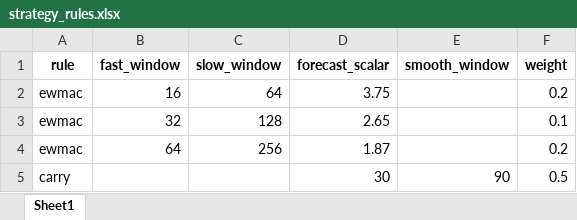
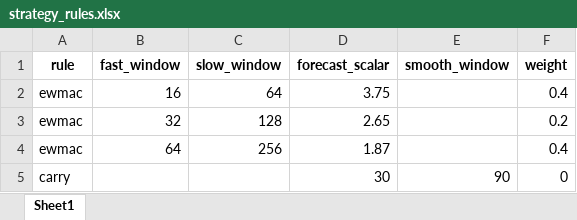
Before and after one commit to johnxn/snailx, an Excel workbook: config/strategy_rules.xlsx, sheet Sheet1, drawn as a sheet; values as stored, in another font and other column widths than the file's, no borders; the diff names each change by its address in the sheet, - before the commit and + after, or states it on an @@ line.

Commit message:
add data & config

```diff
--- a/config/strategy_rules.xlsx (sheet Sheet1)
+++ b/config/strategy_rules.xlsx (sheet Sheet1)
-F2 (weight): 0.2
+F2 (weight): 0.4
-F3 (weight): 0.1
+F3 (weight): 0.2
-F4 (weight): 0.2
+F4 (weight): 0.4
-F5 (weight): 0.5
+F5 (weight): 0
```
Also changed, not shown: config/strategy_parameters.xlsx, 26 other files.
